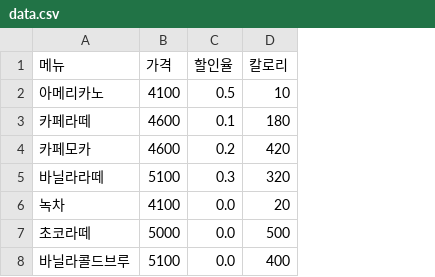
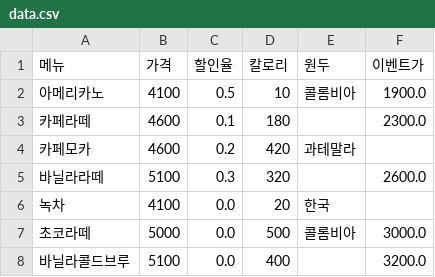
Before and after one commit to ljs3536/BIgDataStudy, a CSV file: data.csv, drawn as a sheet; the diff names each change by its address in the sheet, - before the commit and + after, or states it on an @@ line.

```diff
--- a/data.csv
+++ b/data.csv
+column E (원두), rows 2-7: 콜롬비아 |  | 과테말라 |  | 한국 | 콜롬비아
+column F (이벤트가), rows 2-8: 1900.0 | 2300.0 |  | 2600.0 |  | 3000.0 | 3200.0
```
Also changed, not shown: 1 other file.
